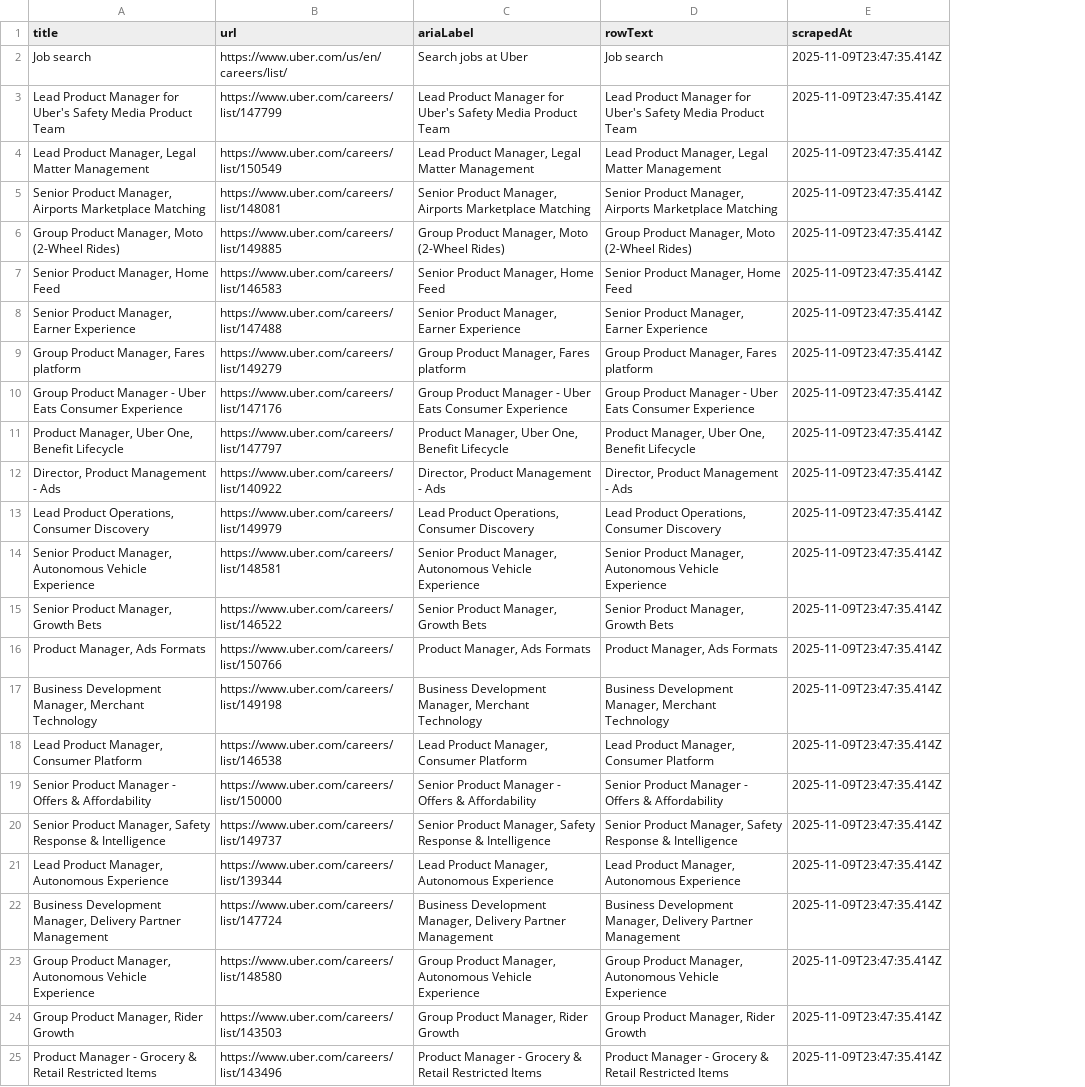
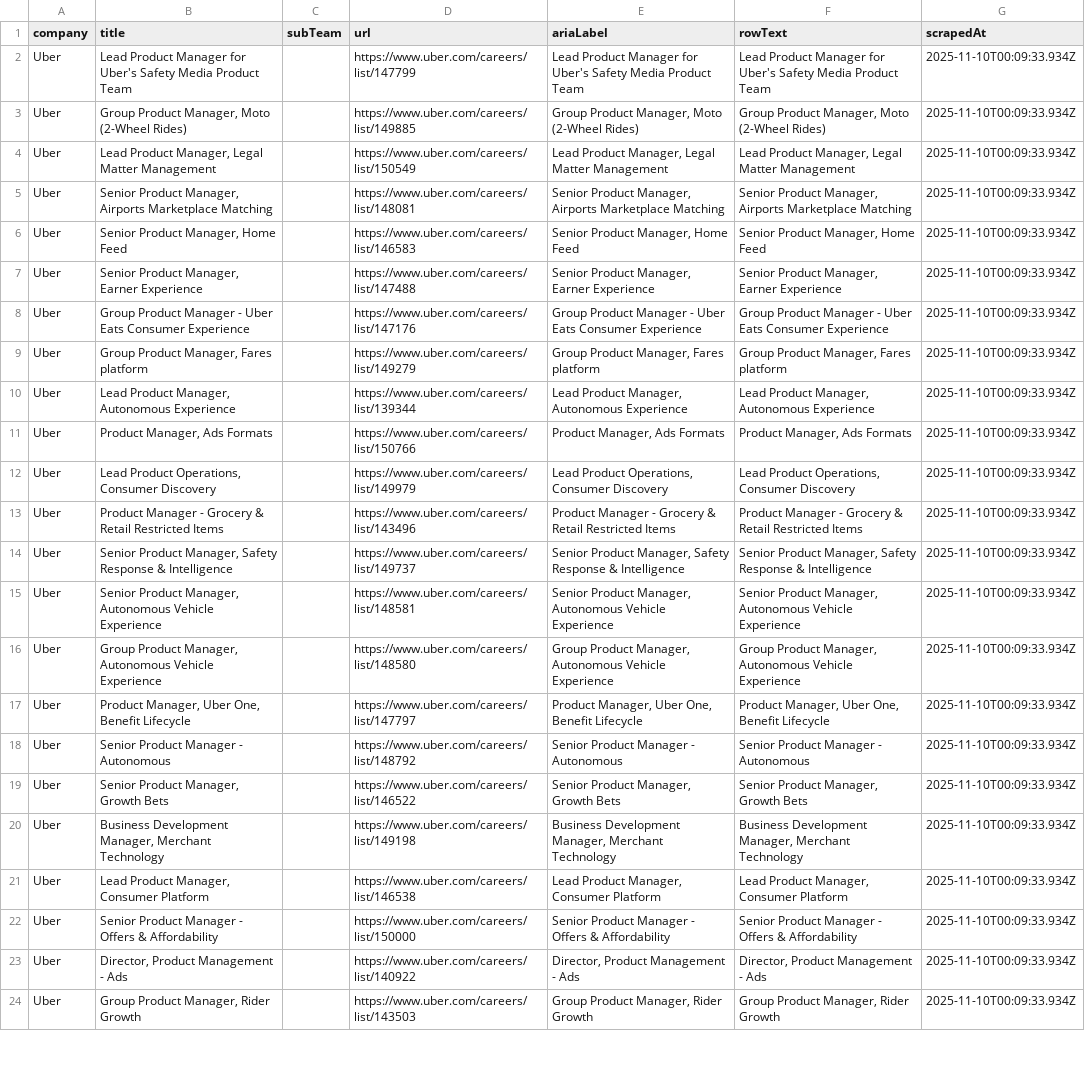
Before and after one commit to fadkeprasad/jobsearch, a CSV file: uber_jobs_filtered.csv, drawn as a sheet; only a part is shown; removed rows and columns are numbered as before the commit, all else as after; the diff covers the shown part only; the diff names each change by its address in the sheet, - before the commit and + after, or states it on an @@ line.

```diff
--- a/uber_jobs_filtered.csv
+++ b/uber_jobs_filtered.csv
+column A (company), row 2: Uber; rows 4-8: all Uber; row 12: Uber; row 15: Uber; rows 19-22: all Uber; row 24: Uber
+column C (subTeam), empty
-row 2: Job search | https://www.uber.com/us/en/careers/list/ | Search jobs at Uber | Job search | 2025-11-09T23:47:35.414Z
-G2 (scrapedAt): 2025-11-09T23:47:35.414Z
+G2 (scrapedAt): 2025-11-10T00:09:33.934Z
+row 3: Uber | Group Product Manager, Moto (2-Wheel Rides) |  | https://www.uber.com/careers/list/149885 | Group Product Manager, Moto (2-Wheel Rides) | Group Product Manager, Moto (2-Wheel Rides) | 2025-11-10T00:09:33.934Z
-G4:G5 (scrapedAt): 2025-11-09T23:47:35.414Z
+G4:G5 (scrapedAt): 2025-11-10T00:09:33.934Z
-row 6: Group Product Manager, Moto (2-Wheel Rides) | https://www.uber.com/careers/list/149885 | Group Product Manager, Moto (2-Wheel Rides) | Group Product Manager, Moto (2-Wheel Rides) | 2025-11-09T23:47:35.414Z
-G6:G7 (scrapedAt): 2025-11-09T23:47:35.414Z
+G6:G7 (scrapedAt): 2025-11-10T00:09:33.934Z
-row 9: Group Product Manager, Fares platform | https://www.uber.com/careers/list/149279 | Group Product Manager, Fares platform | Group Product Manager, Fares platform | 2025-11-09T23:47:35.414Z
-G8 (scrapedAt): 2025-11-09T23:47:35.414Z
+G8 (scrapedAt): 2025-11-10T00:09:33.934Z
-row 11: Product Manager, Uber One, Benefit Lifecycle | https://www.uber.com/careers/list/147797 | Product Manager, Uber One, Benefit Lifecycle | Product Manager, Uber One, Benefit Lifecycle | 2025-11-09T23:47:35.414Z
-row 12: Director, Product Management - Ads | https://www.uber.com/careers/list/140922 | Director, Product Management - Ads | Director, Product Management - Ads | 2025-11-09T23:47:35.414Z
+row 9: Uber | Group Product Manager, Fares platform |  | https://www.uber.com/careers/list/149279 | Group Product Manager, Fares platform | Group Product Manager, Fares platform | 2025-11-10T00:09:33.934Z
+row 10: Uber | Lead Product Manager, Autonomous Experience |  | https://www.uber.com/careers/list/139344 | Lead Product Manager, Autonomous Experience | Lead Product Manager, Autonomous Experience | 2025-11-10T00:09:33.934Z
+row 11: Uber | Product Manager, Ads Formats |  | https://www.uber.com/careers/list/150766 | Product Manager, Ads Formats | Product Manager, Ads Formats | 2025-11-10T00:09:33.934Z
-G12 (scrapedAt): 2025-11-09T23:47:35.414Z
+G12 (scrapedAt): 2025-11-10T00:09:33.934Z
+row 13: Uber | Product Manager - Grocery & Retail Restricted Items |  | https://www.uber.com/careers/list/143496 | Product Manager - Grocery & Retail Restricted Items | Product Manager - Grocery & Retail Restricted Items | 2025-11-10T00:09:33.934Z
+row 14: Uber | Senior Product Manager, Safety Response & Intelligence |  | https://www.uber.com/careers/list/149737 | Senior Product Manager, Safety Response & Intelligence | Senior Product Manager, Safety Response & Intelligence | 2025-11-10T00:09:33.934Z
-G15 (scrapedAt): 2025-11-09T23:47:35.414Z
+G15 (scrapedAt): 2025-11-10T00:09:33.934Z
+row 16: Uber | Group Product Manager, Autonomous Vehicle Experience |  | https://www.uber.com/careers/list/148580 | Group Product Manager, Autonomous Vehicle Experience | Group Product Manager, Autonomous Vehicle Experience | 2025-11-10T00:09:33.934Z
+row 17: Uber | Product Manager, Uber One, Benefit Lifecycle |  | https://www.uber.com/careers/list/147797 | Product Manager, Uber One, Benefit Lifecycle | Product Manager, Uber One, Benefit Lifecycle | 2025-11-10T00:09:33.934Z
+row 18: Uber | Senior Product Manager - Autonomous |  | https://www.uber.com/careers/list/148792 | Senior Product Manager - Autonomous | Senior Product Manager - Autonomous | 2025-11-10T00:09:33.934Z
-G19 (scrapedAt): 2025-11-09T23:47:35.414Z
+G19 (scrapedAt): 2025-11-10T00:09:33.934Z
-row 16: Product Manager, Ads Formats | https://www.uber.com/careers/list/150766 | Product Manager, Ads Formats | Product Manager, Ads Formats | 2025-11-09T23:47:35.414Z
-G20:G22 (scrapedAt): 2025-11-09T23:47:35.414Z
+G20:G22 (scrapedAt): 2025-11-10T00:09:33.934Z
-row 20: Senior Product Manager, Safety Response & Intelligence | https://www.uber.com/careers/list/149737 | Senior Product Manager, Safety Response & Intelligence | Senior Product Manager, Safety Response & Intelligence | 2025-11-09T23:47:35.414Z
-row 21: Lead Product Manager, Autonomous Experience | https://www.uber.com/careers/list/139344 | Lead Product Manager, Autonomous Experience | Lead Product Manager, Autonomous Experience | 2025-11-09T23:47:35.414Z
-row 22: Business Development Manager, Delivery Partner Management | https://www.uber.com/careers/list/147724 | Business Development Manager, Delivery Partner Management | Business Development Manager, Delivery Partner Management | 2025-11-09T23:47:35.414Z
-row 23: Group Product Manager, Autonomous Vehicle Experience | https://www.uber.com/careers/list/148580 | Group Product Manager, Autonomous Vehicle Experience | Group Product Manager, Autonomous Vehicle Experience | 2025-11-09T23:47:35.414Z
+row 23: Uber | Director, Product Management - Ads |  | https://www.uber.com/careers/list/140922 | Director, Product Management - Ads | Director, Product Management - Ads | 2025-11-10T00:09:33.934Z
-G24 (scrapedAt): 2025-11-09T23:47:35.414Z
+G24 (scrapedAt): 2025-11-10T00:09:33.934Z
-row 25: Product Manager - Grocery & Retail Restricted Items | https://www.uber.com/careers/list/143496 | Product Manager - Grocery & Retail Restricted Items | Product Manager - Grocery & Retail Restricted Items | 2025-11-09T23:47:35.414Z
```
Also changed, not shown: 2 added rows, 6 removed rows and 6 edited cells elsewhere in this file, 1 other file.
